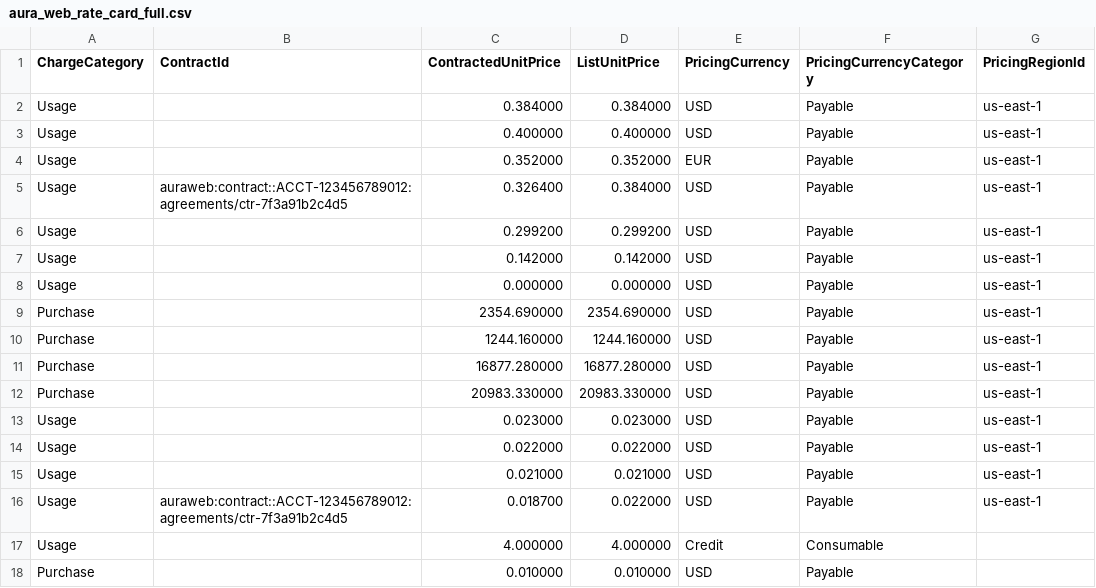
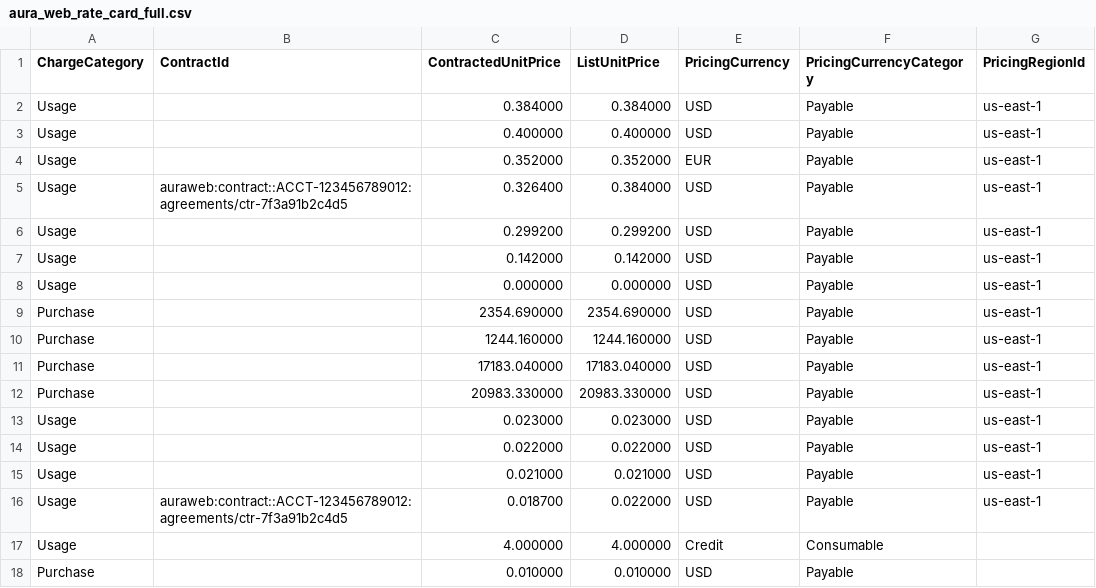
Before and after one commit to FinOps-Open-Cost-and-Usage-Spec/FOCUS_Spec, a CSV file: specification/data/sku_price_examples/aura_web_rate_card_full.csv, drawn as a sheet; only a part is shown; the diff names each change by its address in the sheet, - before the commit and + after, or states it on an @@ line.

```diff
--- a/specification/data/sku_price_examples/aura_web_rate_card_full.csv
+++ b/specification/data/sku_price_examples/aura_web_rate_card_full.csv
-C11 (ContractedUnitPrice): 16877.280000
+C11 (ContractedUnitPrice): 17183.040000
-D11 (ListUnitPrice): 16877.280000
+D11 (ListUnitPrice): 17183.040000
```
